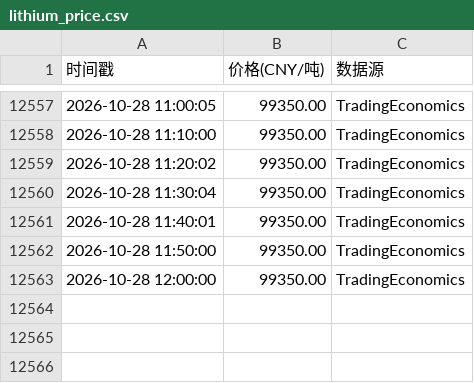
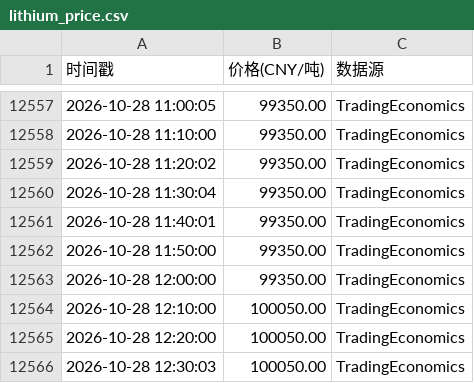
Before and after one commit to oneRede/shell-scripts, a CSV file: lithium/data/lithium_price.csv, drawn as a sheet; only a part is shown, gaps mark what is left out; the diff names each change by its address in the sheet, - before the commit and + after, or states it on an @@ line.

```diff
--- a/lithium/data/lithium_price.csv
+++ b/lithium/data/lithium_price.csv
+row 12564: 2026-10-28 12:10:00 | 100050.00 | TradingEconomics
+row 12565: 2026-10-28 12:20:00 | 100050.00 | TradingEconomics
+row 12566: 2026-10-28 12:30:03 | 100050.00 | TradingEconomics
```
Also changed, not shown: gold/data/gold_price.csv, 7 other files.
